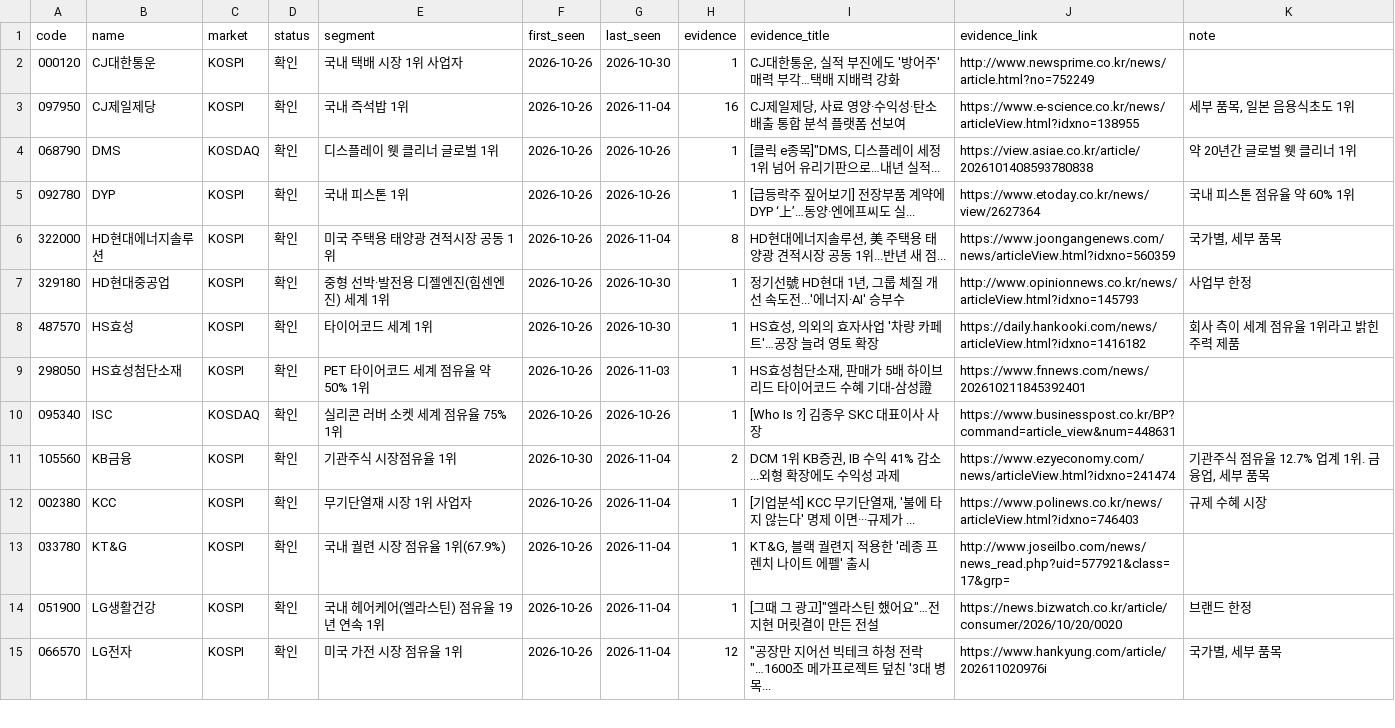
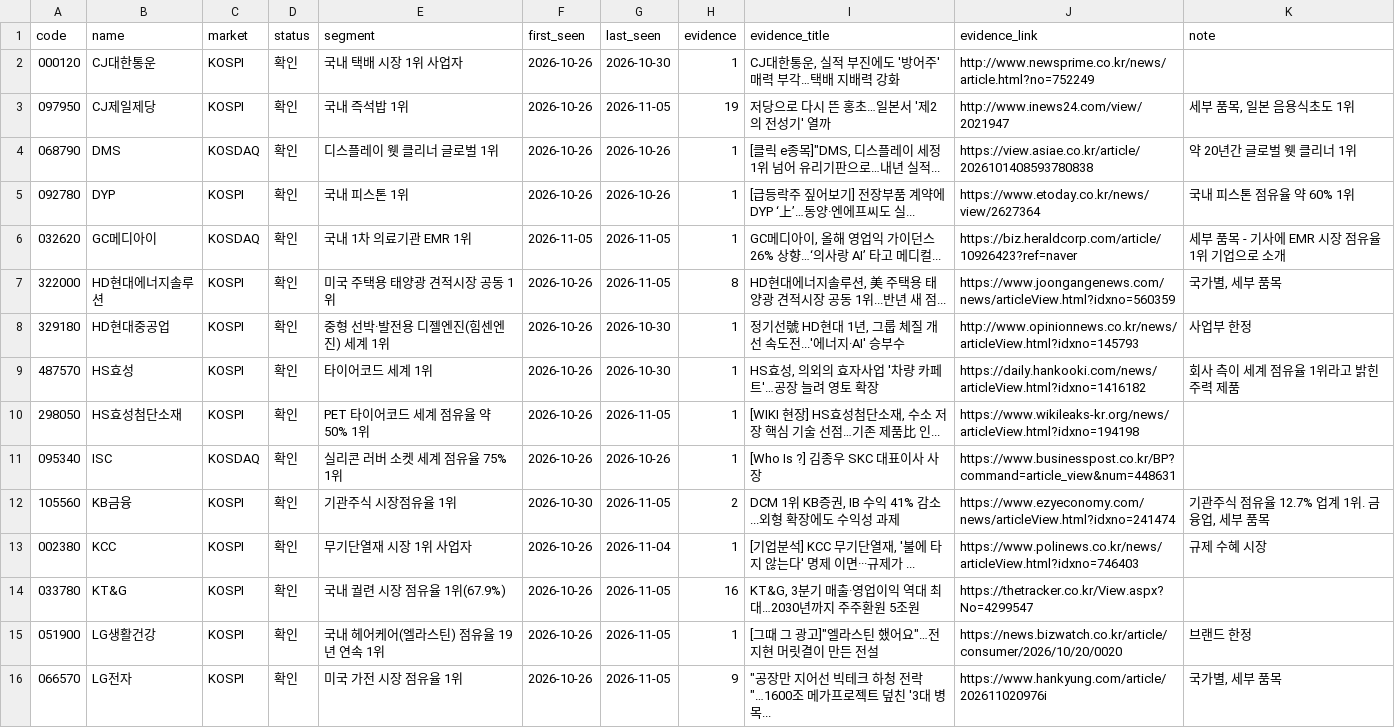
Before and after one commit to kdj950323-glitch/todo, a CSV file: kr-leaders/state/leaders_kr.csv, drawn as a sheet; only a part is shown; the diff covers the shown part only.

```diff
--- a/kr-leaders/state/leaders_kr.csv
+++ b/kr-leaders/state/leaders_kr.csv
@@ -2,14 +2,15 @@ code,name,market,status,segment,first_seen,last_seen,evidence,evidence_title,evi
 000120,CJ대한통운,KOSPI,확인,국내 택배 시장 1위 사업자,2026-10-26,2026-10-30,1,"CJ대한통운, 실적 부진에도 '방어주' 매력 부각…택배 지배력 강화",http://www.newsprime.co.kr/news/article.html?no=752249,
-097950,CJ제일제당,KOSPI,확인,국내 즉석밥 1위,2026-10-26,2026-11-04,16,"CJ제일제당, 사료 영양·수익성·탄소배출 통합 분석 플랫폼 선보여",https://www.e-science.co.kr/news/articleView.html?idxno=138955,"세부 품목, 일본 음용식초도 1위"
+097950,CJ제일제당,KOSPI,확인,국내 즉석밥 1위,2026-10-26,2026-11-05,19,저당으로 다시 뜬 홍초…일본서 '제2의 전성기' 열까,http://www.inews24.com/view/2021947,"세부 품목, 일본 음용식초도 1위"
 068790,DMS,KOSDAQ,확인,디스플레이 웻 클리너 글로벌 1위,2026-10-26,2026-10-26,1,"[클릭 e종목]""DMS, 디스플레이 세정 1위 넘어 유리기판으로…내년 실적...",https://view.asiae.co.kr/article/2026101408593780838,약 20년간 글로벌 웻 클리너 1위
 092780,DYP,KOSPI,확인,국내 피스톤 1위,2026-10-26,2026-10-26,1,[급등락주 짚어보기] 전장부품 계약에 DYP ‘上’…동양·엔에프씨도 실...,https://www.etoday.co.kr/news/view/2627364,국내 피스톤 점유율 약 60% 1위
-322000,HD현대에너지솔루션,KOSPI,확인,미국 주택용 태양광 견적시장 공동 1위,2026-10-26,2026-11-04,8,"HD현대에너지솔루션, 美 주택용 태양광 견적시장 공동 1위...반년 새 점...",https://www.joongangenews.com/news/articleView.html?idxno=560359,"국가별, 세부 품목"
+032620,GC메디아이,KOSDAQ,확인,국내 1차 의료기관 EMR 1위,2026-11-05,2026-11-05,1,"GC메디아이, 올해 영업익 가이던스 26% 상향…‘의사랑 AI’ 타고 메디컬...",https://biz.heraldcorp.com/article/10926423?ref=naver,세부 품목 - 기사에 EMR 시장 점유율 1위 기업으로 소개
+322000,HD현대에너지솔루션,KOSPI,확인,미국 주택용 태양광 견적시장 공동 1위,2026-10-26,2026-11-05,8,"HD현대에너지솔루션, 美 주택용 태양광 견적시장 공동 1위...반년 새 점...",https://www.joongangenews.com/news/articleView.html?idxno=560359,"국가별, 세부 품목"
 329180,HD현대중공업,KOSPI,확인,중형 선박·발전용 디젤엔진(힘센엔진) 세계 1위,2026-10-26,2026-10-30,1,"정기선號 HD현대 1년, 그룹 체질 개선 속도전...'에너지·AI' 승부수",http://www.opinionnews.co.kr/news/articleView.html?idxno=145793,사업부 한정
 487570,HS효성,KOSPI,확인,타이어코드 세계 1위,2026-10-26,2026-10-30,1,"HS효성, 의외의 효자사업 '차량 카페트'…공장 늘려 영토 확장",https://daily.hankooki.com/news/articleView.html?idxno=1416182,회사 측이 세계 점유율 1위라고 밝힌 주력 제품
-298050,HS효성첨단소재,KOSPI,확인,PET 타이어코드 세계 점유율 약 50% 1위,2026-10-26,2026-11-03,1,"HS효성첨단소재, 판매가 5배 하이브리드 타이어코드 수혜 기대-삼성證",https://www.fnnews.com/news/202610211845392401,
+298050,HS효성첨단소재,KOSPI,확인,PET 타이어코드 세계 점유율 약 50% 1위,2026-10-26,2026-11-05,1,"[WIKI 현장] HS효성첨단소재, 수소 저장 핵심 기술 선점…기존 제품比 인...",https://www.wikileaks-kr.org/news/articleView.html?idxno=194198,
 095340,ISC,KOSDAQ,확인,실리콘 러버 소켓 세계 점유율 75% 1위,2026-10-26,2026-10-26,1,[Who Is ?] 김종우 SKC 대표이사 사장,https://www.businesspost.co.kr/BP?command=article_view&num=448631,
-105560,KB금융,KOSPI,확인,기관주식 시장점유율 1위,2026-10-30,2026-11-04,2,"DCM 1위 KB증권, IB 수익 41% 감소...외형 확장에도 수익성 과제",https://www.ezyeconomy.com/news/articleView.html?idxno=241474,"기관주식 점유율 12.7% 업계 1위. 금융업, 세부 품목"
+105560,KB금융,KOSPI,확인,기관주식 시장점유율 1위,2026-10-30,2026-11-05,2,"DCM 1위 KB증권, IB 수익 41% 감소...외형 확장에도 수익성 과제",https://www.ezyeconomy.com/news/articleView.html?idxno=241474,"기관주식 점유율 12.7% 업계 1위. 금융업, 세부 품목"
 002380,KCC,KOSPI,확인,무기단열재 시장 1위 사업자,2026-10-26,2026-11-04,1,"[기업분석] KCC 무기단열재, '불에 타지 않는다' 명제 이면···규제가 ...",https://www.polinews.co.kr/news/articleView.html?idxno=746403,규제 수혜 시장
-033780,KT&G,KOSPI,확인,국내 궐련 시장 점유율 1위(67.9%),2026-10-26,2026-11-04,1,"KT&G, 블랙 궐련지 적용한 '레종 프렌치 나이트 에펠' 출시",http://www.joseilbo.com/news/news_read.php?uid=577921&class=17&grp=,
-051900,LG생활건강,KOSPI,확인,국내 헤어케어(엘라스틴) 점유율 19년 연속 1위,2026-10-26,2026-11-04,1,"[그때 그 광고]""엘라스틴 했어요""…전지현 머릿결이 만든 전설",https://news.bizwatch.co.kr/article/consumer/2026/10/20/0020,브랜드 한정
-066570,LG전자,KOSPI,확인,미국 가전 시장 점유율 1위,2026-10-26,2026-11-04,12,"""공장만 지어선 빅테크 하청 전락""…1600조 메가프로젝트 덮친 '3대 병목...",https://www.hankyung.com/article/202611020976i,"국가별, 세부 품목"
+033780,KT&G,KOSPI,확인,국내 궐련 시장 점유율 1위(67.9%),2026-10-26,2026-11-05,16,"KT&G, 3분기 매출·영업이익 역대 최대…2030년까지 주주환원 5조원",https://thetracker.co.kr/View.aspx?No=4299547,
+051900,LG생활건강,KOSPI,확인,국내 헤어케어(엘라스틴) 점유율 19년 연속 1위,2026-10-26,2026-11-05,1,"[그때 그 광고]""엘라스틴 했어요""…전지현 머릿결이 만든 전설",https://news.bizwatch.co.kr/article/consumer/2026/10/20/0020,브랜드 한정
+066570,LG전자,KOSPI,확인,미국 가전 시장 점유율 1위,2026-10-26,2026-11-05,9,"""공장만 지어선 빅테크 하청 전락""…1600조 메가프로젝트 덮친 '3대 병목...",https://www.hankyung.com/article/202611020976i,"국가별, 세부 품목"
```
Also changed, not shown: 6 added rows and 65 edited cells elsewhere in this file, kr-leaders/state/kr_flow.csv, kr-leaders/state/kr_news_seen.csv, 7 other files.
